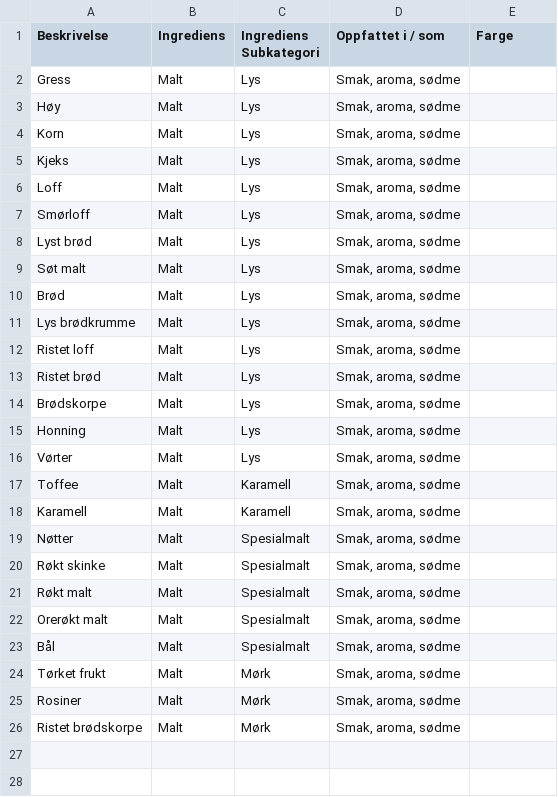
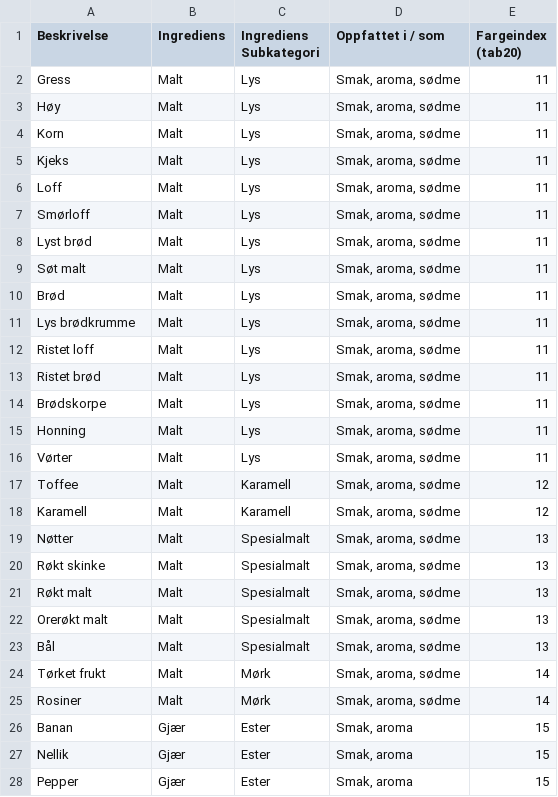
Before and after one commit to DjPale/smakshjul, a CSV file: smakshjul-data-small.csv, drawn as a sheet; only a part is shown; the diff covers the shown part only.

```diff
--- a/smakshjul-data-small.csv
+++ b/smakshjul-data-small.csv
@@ -1,26 +1,28 @@
-Beskrivelse,Ingrediens,Ingrediens Subkategori,Oppfattet i / som,Farge
-Gress,Malt,Lys,"Smak, aroma, sødme",
-Høy,Malt,Lys,"Smak, aroma, sødme",
-Korn,Malt,Lys,"Smak, aroma, sødme",
-Kjeks,Malt,Lys,"Smak, aroma, sødme",
-Loff,Malt,Lys,"Smak, aroma, sødme",
-Smørloff,Malt,Lys,"Smak, aroma, sødme",
-Lyst brød,Malt,Lys,"Smak, aroma, sødme",
-Søt malt,Malt,Lys,"Smak, aroma, sødme",
-Brød,Malt,Lys,"Smak, aroma, sødme",
-Lys brødkrumme,Malt,Lys,"Smak, aroma, sødme",
-Ristet loff,Malt,Lys,"Smak, aroma, sødme",
-Ristet brød,Malt,Lys,"Smak, aroma, sødme",
-Brødskorpe,Malt,Lys,"Smak, aroma, sødme",
-Honning,Malt,Lys,"Smak, aroma, sødme",
-Vørter,Malt,Lys,"Smak, aroma, sødme",
-Toffee,Malt,Karamell,"Smak, aroma, sødme",
-Karamell,Malt,Karamell,"Smak, aroma, sødme",
-Nøtter,Malt,Spesialmalt,"Smak, aroma, sødme",
-Røkt skinke,Malt,Spesialmalt,"Smak, aroma, sødme",
-Røkt malt,Malt,Spesialmalt,"Smak, aroma, sødme",
-Orerøkt malt,Malt,Spesialmalt,"Smak, aroma, sødme",
-Bål,Malt,Spesialmalt,"Smak, aroma, sødme",
-Tørket frukt,Malt,Mørk,"Smak, aroma, sødme",
-Rosiner,Malt,Mørk,"Smak, aroma, sødme",
-Ristet brødskorpe,Malt,Mørk,"Smak, aroma, sødme",
+Beskrivelse,Ingrediens,Ingrediens Subkategori,Oppfattet i / som,Fargeindex (tab20)
+Gress,Malt,Lys,"Smak, aroma, sødme",11
+Høy,Malt,Lys,"Smak, aroma, sødme",11
+Korn,Malt,Lys,"Smak, aroma, sødme",11
+Kjeks,Malt,Lys,"Smak, aroma, sødme",11
+Loff,Malt,Lys,"Smak, aroma, sødme",11
+Smørloff,Malt,Lys,"Smak, aroma, sødme",11
+Lyst brød,Malt,Lys,"Smak, aroma, sødme",11
+Søt malt,Malt,Lys,"Smak, aroma, sødme",11
+Brød,Malt,Lys,"Smak, aroma, sødme",11
+Lys brødkrumme,Malt,Lys,"Smak, aroma, sødme",11
+Ristet loff,Malt,Lys,"Smak, aroma, sødme",11
+Ristet brød,Malt,Lys,"Smak, aroma, sødme",11
+Brødskorpe,Malt,Lys,"Smak, aroma, sødme",11
+Honning,Malt,Lys,"Smak, aroma, sødme",11
+Vørter,Malt,Lys,"Smak, aroma, sødme",11
+Toffee,Malt,Karamell,"Smak, aroma, sødme",12
+Karamell,Malt,Karamell,"Smak, aroma, sødme",12
+Nøtter,Malt,Spesialmalt,"Smak, aroma, sødme",13
+Røkt skinke,Malt,Spesialmalt,"Smak, aroma, sødme",13
+Røkt malt,Malt,Spesialmalt,"Smak, aroma, sødme",13
+Orerøkt malt,Malt,Spesialmalt,"Smak, aroma, sødme",13
+Bål,Malt,Spesialmalt,"Smak, aroma, sødme",13
+Tørket frukt,Malt,Mørk,"Smak, aroma, sødme",14
+Rosiner,Malt,Mørk,"Smak, aroma, sødme",14
+Banan,Gjær,Ester,"Smak, aroma",15
+Nellik,Gjær,Ester,"Smak, aroma",15
+Pepper,Gjær,Ester,"Smak, aroma",15
```
Also changed, not shown: 4 added rows elsewhere in this file, smakshjul-data.csv, 1 other file.
